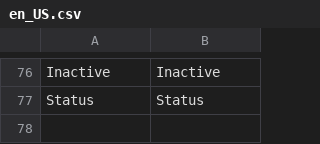
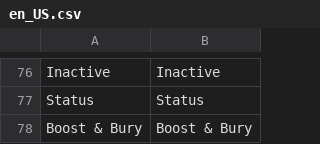
Before and after one commit to Smile-SA/elasticsuite, a CSV file: src/module-elasticsuite-catalog-optimizer/i18n/en_US.csv, drawn as a sheet; only a part is shown, gaps mark what is left out.

```diff
--- a/src/module-elasticsuite-catalog-optimizer/i18n/en_US.csv
+++ b/src/module-elasticsuite-catalog-optimizer/i18n/en_US.csv
@@ -77 +77,2 @@ Inactive,Inactive
 Status,Status
+"Boost & Bury","Boost & Bury"
```
Also changed, not shown: src/module-elasticsuite-catalog-optimizer/i18n/fr_FR.csv, 4 other files.
